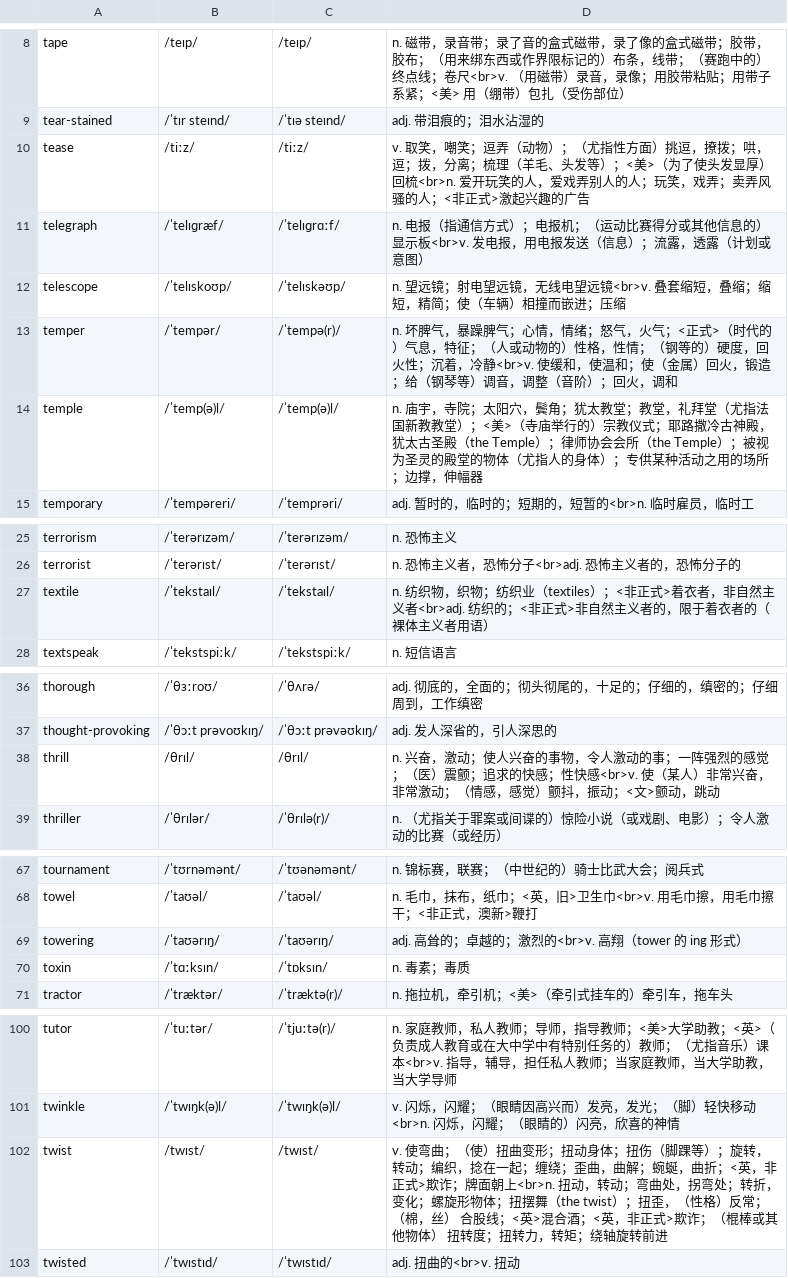
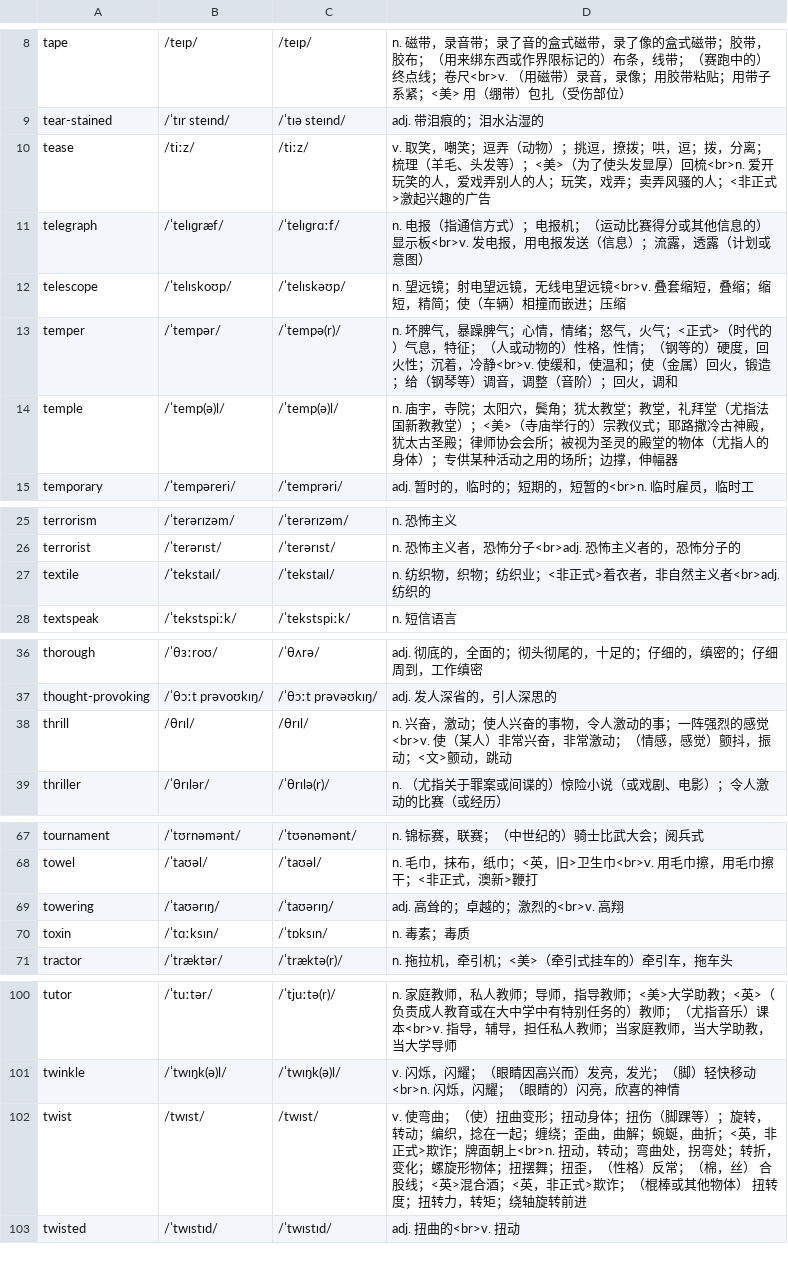
Before and after one commit to rainewhk/anki-ewords, a CSV file: data/困难词库/14.csv, drawn as a sheet; only a part is shown, gaps mark what is left out; the diff covers the shown part only.

```diff
--- a/data/困难词库/14.csv
+++ b/data/困难词库/14.csv
@@ -9,3 +9,3 @@
 "tear-stained","/ˈtɪr steɪnd/","/ˈtɪə steɪnd/","adj. 带泪痕的；泪水沾湿的"
-"tease","/tiːz/","/tiːz/","v. 取笑，嘲笑；逗弄（动物）；（尤指性方面）挑逗，撩拨；哄，逗；拨，分离；梳理（羊毛、头发等）；<美>（为了使头发显厚）回梳<br>n. 爱开玩笑的人，爱戏弄别人的人；玩笑，戏弄；卖弄风骚的人；<非正式>激起兴趣的广告"
+"tease","/tiːz/","/tiːz/","v. 取笑，嘲笑；逗弄（动物）；挑逗，撩拨；哄，逗；拨，分离；梳理（羊毛、头发等）；<美>（为了使头发显厚）回梳<br>n. 爱开玩笑的人，爱戏弄别人的人；玩笑，戏弄；卖弄风骚的人；<非正式>激起兴趣的广告"
 "telegraph","/ˈtelɪɡræf/","/ˈtelɪɡrɑːf/","n. 电报（指通信方式）；电报机；（运动比赛得分或其他信息的）显示板<br>v. 发电报，用电报发送（信息）；流露，透露（计划或意图）"
@@ -13,3 +13,3 @@
 "temper","/ˈtempər/","/ˈtempə(r)/","n. 坏脾气，暴躁脾气；心情，情绪；怒气，火气；<正式>（时代的）气息，特征；（人或动物的）性格，性情；（钢等的）硬度，回火性；沉着，冷静<br>v. 使缓和，使温和；使（金属）回火，锻造；给（钢琴等）调音，调整（音阶）；回火，调和"
-"temple","/ˈtemp(ə)l/","/ˈtemp(ə)l/","n. 庙宇，寺院；太阳穴，鬓角；犹太教堂；教堂，礼拜堂（尤指法国新教教堂）；<美>（寺庙举行的）宗教仪式；耶路撒冷古神殿，犹太古圣殿（the Temple）；律师协会会所（the Temple）；被视为圣灵的殿堂的物体（尤指人的身体）；专供某种活动之用的场所；边撑，伸幅器"
+"temple","/ˈtemp(ə)l/","/ˈtemp(ə)l/","n. 庙宇，寺院；太阳穴，鬓角；犹太教堂；教堂，礼拜堂（尤指法国新教教堂）；<美>（寺庙举行的）宗教仪式；耶路撒冷古神殿，犹太古圣殿；律师协会会所；被视为圣灵的殿堂的物体（尤指人的身体）；专供某种活动之用的场所；边撑，伸幅器"
 "temporary","/ˈtempəreri/","/ˈtemprəri/","adj. 暂时的，临时的；短期的，短暂的<br>n. 临时雇员，临时工"
@@ -26,3 +26,3 @@
 "terrorist","/ˈterərɪst/","/ˈterərɪst/","n. 恐怖主义者，恐怖分子<br>adj. 恐怖主义者的，恐怖分子的"
-"textile","/ˈtekstaɪl/","/ˈtekstaɪl/","n. 纺织物，织物；纺织业（textiles）；<非正式>着衣者，非自然主义者<br>adj. 纺织的；<非正式>非自然主义者的，限于着衣者的（裸体主义者用语）"
+"textile","/ˈtekstaɪl/","/ˈtekstaɪl/","n. 纺织物，织物；纺织业；<非正式>着衣者，非自然主义者<br>adj. 纺织的"
 "textspeak","/ˈtekstspiːk/","/ˈtekstspiːk/","n. 短信语言"
@@ -37,3 +37,3 @@
 "thought-provoking","/ˈθɔːt prəvoʊkɪŋ/","/ˈθɔːt prəvəʊkɪŋ/","adj. 发人深省的，引人深思的"
-"thrill","/θrɪl/","/θrɪl/","n. 兴奋，激动；使人兴奋的事物，令人激动的事；一阵强烈的感觉；（医）震颤；追求的快感；性快感<br>v. 使（某人）非常兴奋，非常激动；（情感，感觉）颤抖，振动；<文>颤动，跳动"
+"thrill","/θrɪl/","/θrɪl/","n. 兴奋，激动；使人兴奋的事物，令人激动的事；一阵强烈的感觉<br>v. 使（某人）非常兴奋，非常激动；（情感，感觉）颤抖，振动；<文>颤动，跳动"
 "thriller","/ˈθrɪlər/","/ˈθrɪlə(r)/","n. （尤指关于罪案或间谍的）惊险小说（或戏剧、电影）；令人激动的比赛（或经历）"
@@ -68,3 +68,3 @@
 "towel","/ˈtaʊəl/","/ˈtaʊəl/","n. 毛巾，抹布，纸巾；<英，旧>卫生巾<br>v. 用毛巾擦，用毛巾擦干；<非正式，澳新>鞭打"
-"towering","/ˈtaʊərɪŋ/","/ˈtaʊərɪŋ/","adj. 高耸的；卓越的；激烈的<br>v. 高翔（tower 的 ing 形式）"
+"towering","/ˈtaʊərɪŋ/","/ˈtaʊərɪŋ/","adj. 高耸的；卓越的；激烈的<br>v. 高翔"
 "toxin","/ˈtɑːksɪn/","/ˈtɒksɪn/","n. 毒素；毒质"
@@ -101,3 +101,3 @@
 "twinkle","/ˈtwɪŋk(ə)l/","/ˈtwɪŋk(ə)l/","v. 闪烁，闪耀；（眼睛因高兴而）发亮，发光；（脚）轻快移动<br>n. 闪烁，闪耀；（眼睛的）闪亮，欣喜的神情"
-"twist","/twɪst/","/twɪst/","v. 使弯曲；（使）扭曲变形；扭动身体；扭伤（脚踝等）；旋转，转动；编织，捻在一起；缠绕；歪曲，曲解；蜿蜒，曲折；<英，非正式>欺诈；牌面朝上<br>n. 扭动，转动；弯曲处，拐弯处；转折，变化；螺旋形物体；扭摆舞（the twist）；扭歪，（性格）反常；（棉，丝） 合股线；<英>混合酒；<英，非正式>欺诈；（棍棒或其他物体） 扭转度；扭转力，转矩；绕轴旋转前进"
+"twist","/twɪst/","/twɪst/","v. 使弯曲；（使）扭曲变形；扭动身体；扭伤（脚踝等）；旋转，转动；编织，捻在一起；缠绕；歪曲，曲解；蜿蜒，曲折；<英，非正式>欺诈；牌面朝上<br>n. 扭动，转动；弯曲处，拐弯处；转折，变化；螺旋形物体；扭摆舞；扭歪，（性格）反常；（棉，丝） 合股线；<英>混合酒；<英，非正式>欺诈；（棍棒或其他物体） 扭转度；扭转力，转矩；绕轴旋转前进"
 "twisted","/ˈtwɪstɪd/","/ˈtwɪstɪd/","adj. 扭曲的<br>v. 扭动"
```
Also changed, not shown: 28 edited cells elsewhere in this file.
